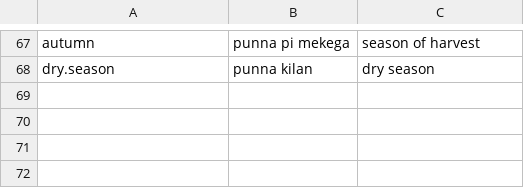
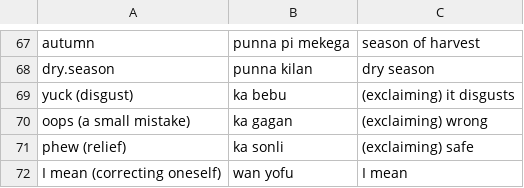
Before and after one commit to LilijoySkyseeker/apupiwe, a TSV file: data/compounds.tsv, drawn as a sheet; only a part is shown, gaps mark what is left out; the diff names each change by its address in the sheet, - before the commit and + after, or states it on an @@ line.

```diff
--- a/data/compounds.tsv
+++ b/data/compounds.tsv
+row 69: yuck (disgust) | ka bebu | (exclaiming) it disgusts
+row 70: oops (a small mistake) | ka gagan | (exclaiming) wrong
+row 71: phew (relief) | ka sonli | (exclaiming) safe
+row 72: I mean (correcting oneself) | wan yofu | I mean
```
Also changed, not shown: grammar/intended.tsv, 11 other files.
